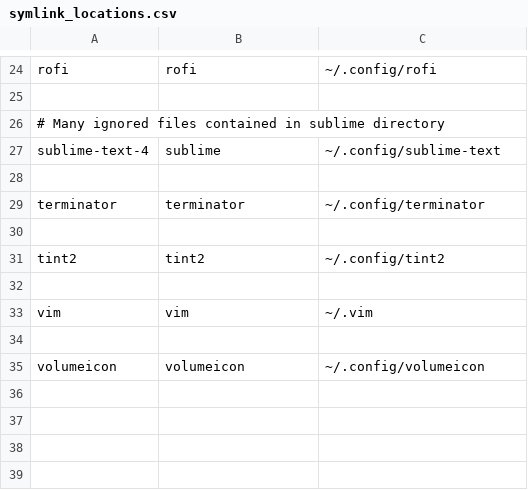
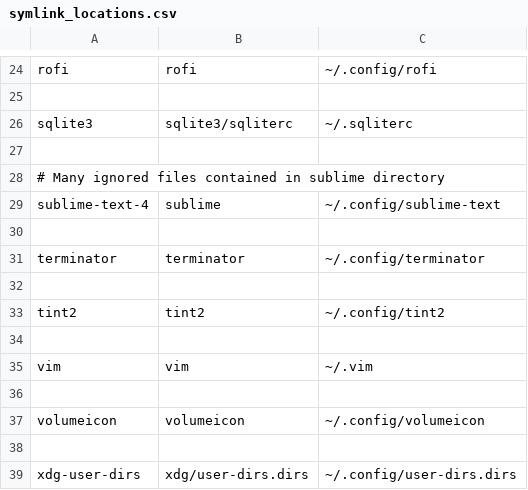
Before and after one commit to michaelgilch/dotfiles, a CSV file: symlink_locations.csv, drawn as a sheet; only a part is shown, gaps mark what is left out; the diff names each change by its address in the sheet, - before the commit and + after, or states it on an @@ line.

Commit message:
Add more symlinks to installer

```diff
--- a/symlink_locations.csv
+++ b/symlink_locations.csv
+row 26: sqlite3 | sqlite3/sqliterc | ~/.sqliterc
+row 27: (empty)
+row 38: (empty)
+row 39: xdg-user-dirs | xdg/user-dirs.dirs | ~/.config/user-dirs.dirs
```
